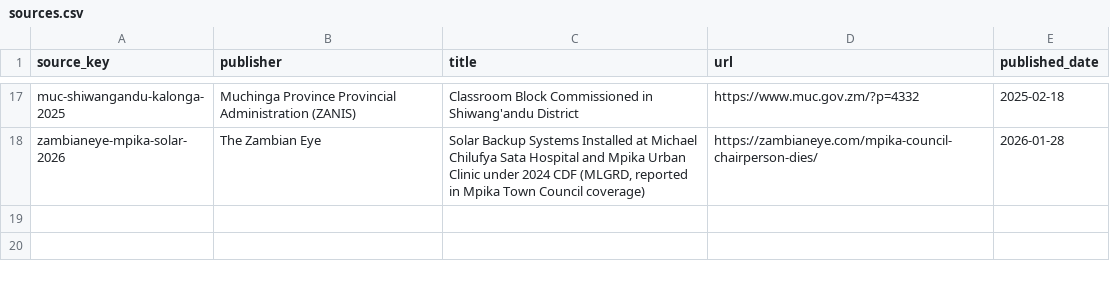
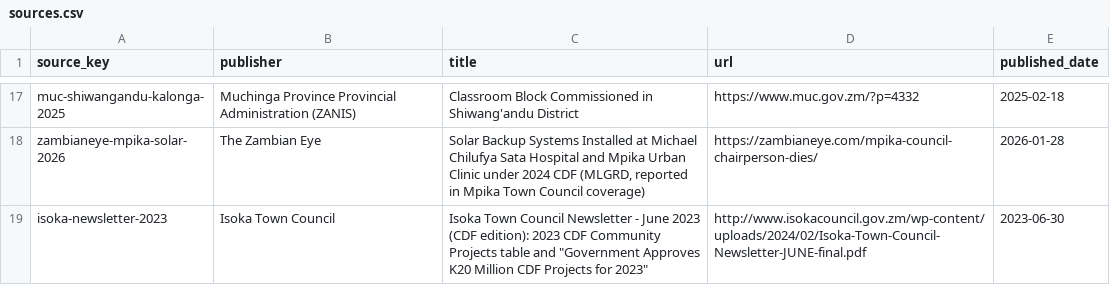
Before and after one commit to munemoii/zambia-cdf-tracker, a CSV file: model/expansion/muchinga/sources.csv, drawn as a sheet; only a part is shown, gaps mark what is left out; the diff names each change by its address in the sheet, - before the commit and + after, or states it on an @@ line.

```diff
--- a/model/expansion/muchinga/sources.csv
+++ b/model/expansion/muchinga/sources.csv
+row 19: isoka-newsletter-2023 | Isoka Town Council | Isoka Town Council Newsletter - June 2023 (CDF edition): 2023 CDF Community Projects table and "Government Approves K20 Million CDF Projects for 2023" | http://www.isokacouncil.gov.zm/wp-content/uploads/2024/02/Isoka-Town-Council-Newsletter-JUNE-final.pdf | 2023-06-30
```
Also changed, not shown: model/expansion/muchinga/held.csv, model/expansion/muchinga/projects.csv, 24 other files.
